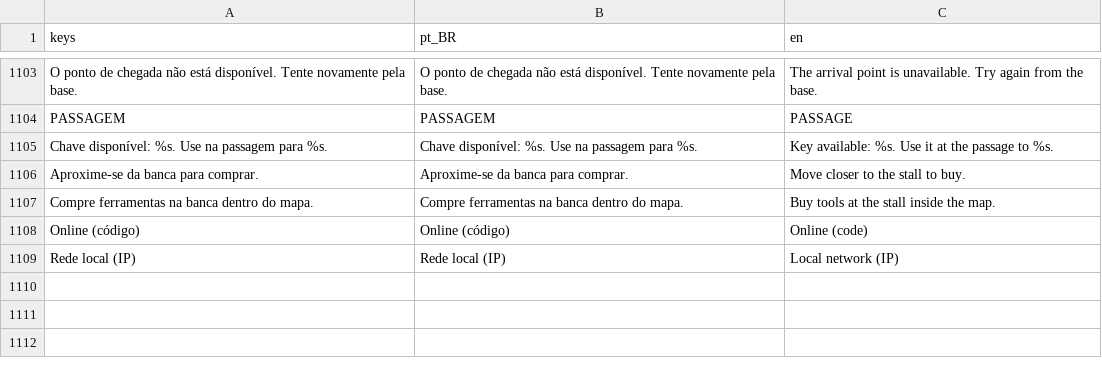
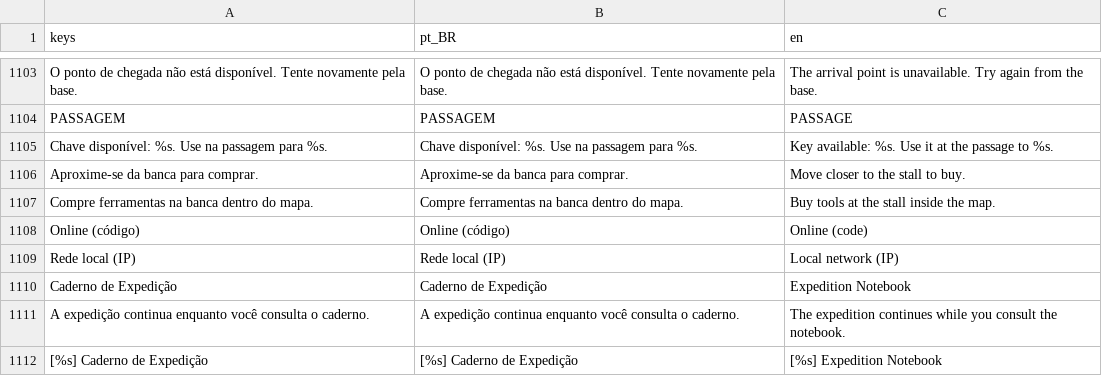
Before and after one commit to Felipefmdev/ScanDig, a CSV file: translations/scandig.csv, drawn as a sheet; only a part is shown, gaps mark what is left out; the diff names each change by its address in the sheet, - before the commit and + after, or states it on an @@ line.

```diff
--- a/translations/scandig.csv
+++ b/translations/scandig.csv
+row 1110: Caderno de Expedição | Caderno de Expedição | Expedition Notebook
+row 1111: A expedição continua enquanto você consulta o caderno. | A expedição continua enquanto você consulta o caderno. | The expedition continues while you consult the notebook.
+row 1112: [%s] Caderno de Expedição | [%s] Caderno de Expedição | [%s] Expedition Notebook
```
Also changed, not shown: 26 other files.
